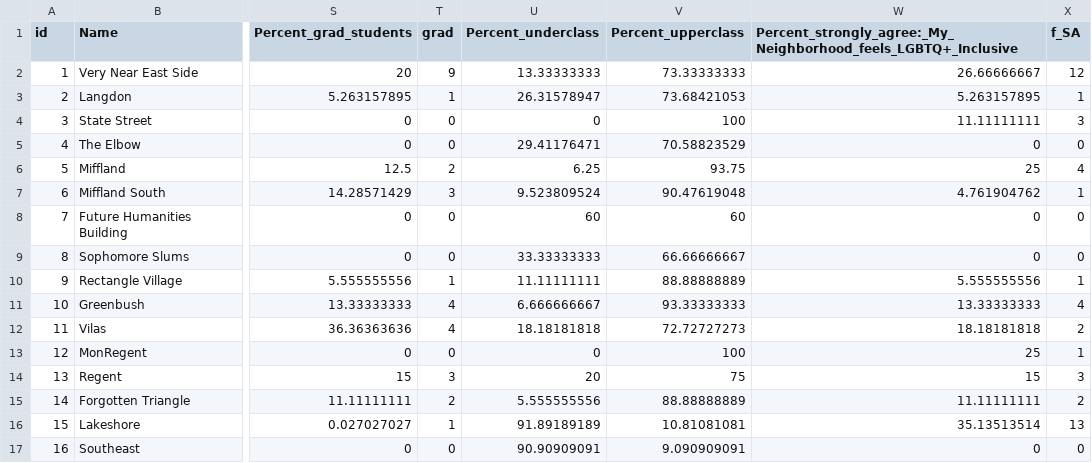
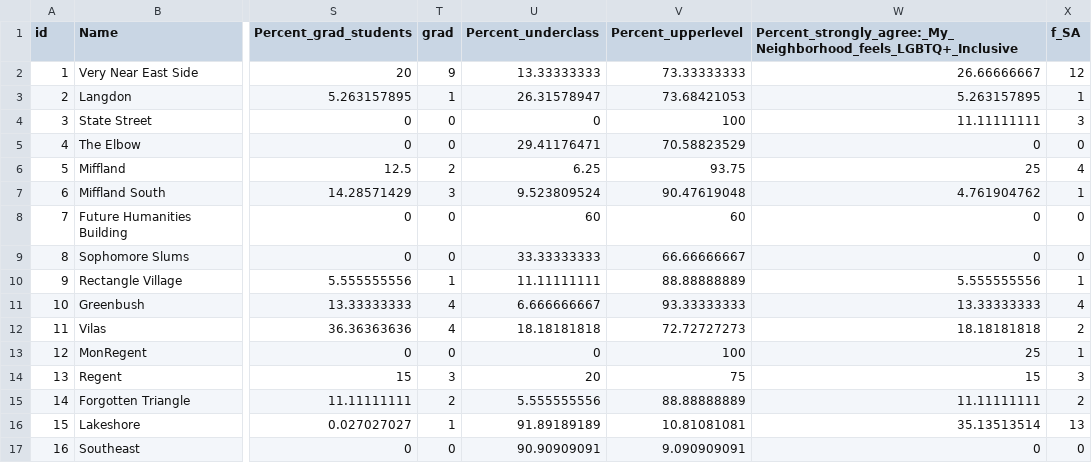
Before and after one commit to notfogel/lab-two, a CSV file: boilerplate/data/lab2_quant_data.csv, drawn as a sheet; only a part is shown, gaps mark what is left out; the diff names each change by its address in the sheet, - before the commit and + after, or states it on an @@ line.

```diff
--- a/boilerplate/data/lab2_quant_data.csv
+++ b/boilerplate/data/lab2_quant_data.csv
-V1: Percent_upperclass
+V1: Percent_upperlevel
```
Also changed, not shown: 1 other file.
